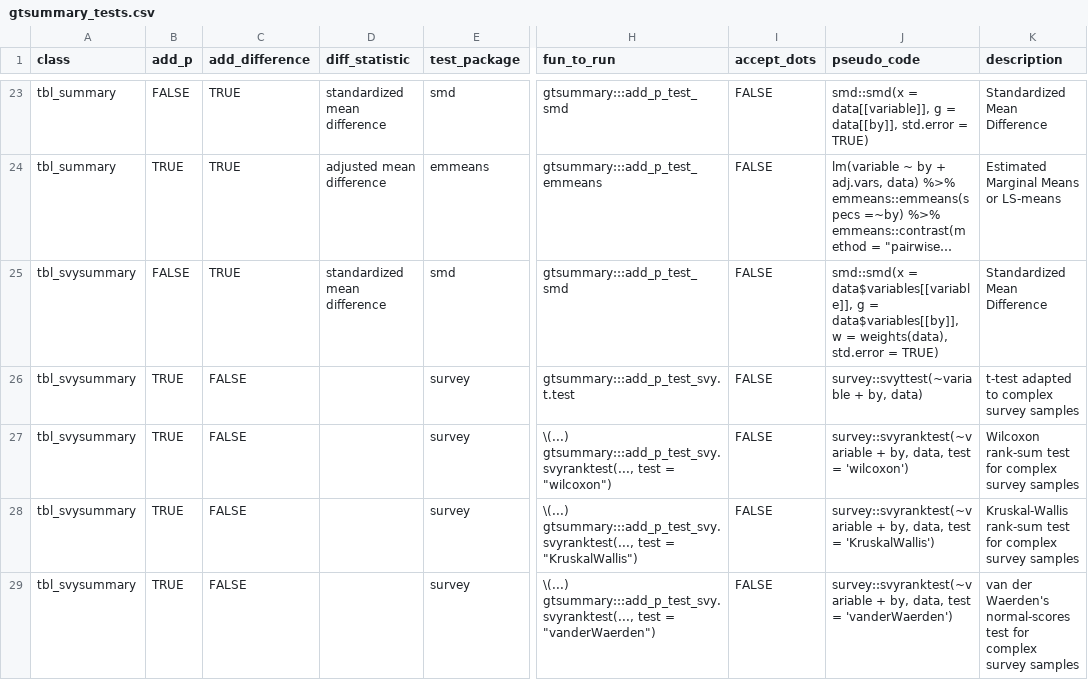
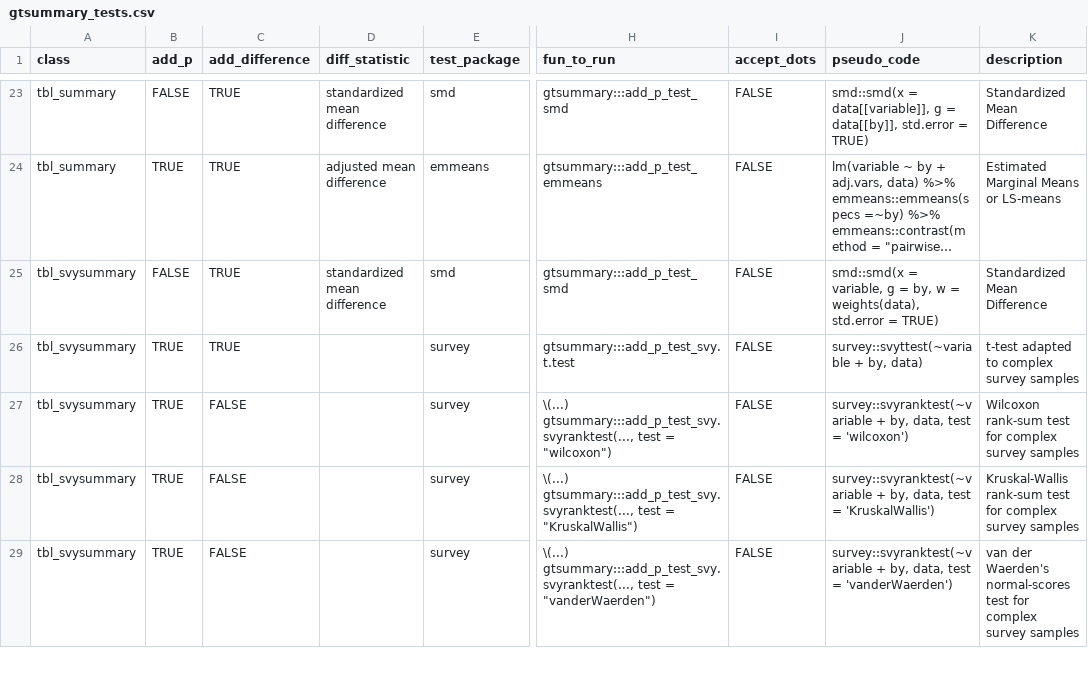
Before and after one commit to ddsjoberg/gtsummary, a CSV file: data-raw/gtsummary_tests.csv, drawn as a sheet; only a part is shown, gaps mark what is left out; long unchanged cells end in …; the diff names each change by its address in the sheet, - before the commit and + after, or states it on an @@ line.

Commit message:
V2.0 `add_difference.tbl_svysummary()` (#1768)
* Create add_difference.tbl_svysummary.R

* progress

* Update _pkgdown.yml

* progress

```diff
--- a/data-raw/gtsummary_tests.csv
+++ b/data-raw/gtsummary_tests.csv
-J25 (pseudo_code): smd::smd(x = data$variables[[variable]], g = data$variables[[by]], w =…
+J25 (pseudo_code): smd::smd(x = variable, g = by, w =…
-C26 (add_difference): FALSE
+C26 (add_difference): TRUE
```
Also changed, not shown: 17 other files.
